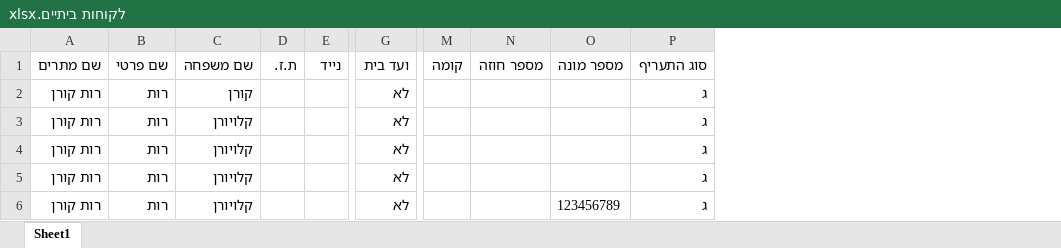
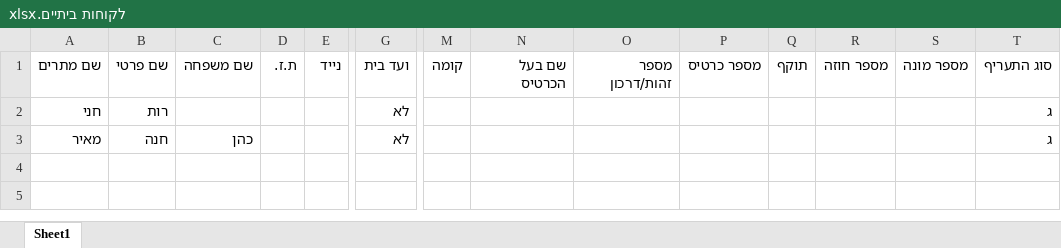
Before and after one commit to rut26376/Auto-electricity, an Excel workbook: קבצי אקסל/לקוחות ביתיים.xlsx, sheet Sheet1, drawn as a sheet; only a part is shown, gaps mark what is left out; values as stored, in another font and other column widths than the file's, no borders; removed rows and columns are numbered as before the commit, all else as after; rows hold the shown columns only; the diff names each change by its address in the sheet, - before the commit and + after, or states it on an @@ line.

```diff
--- a/קבצי אקסל/לקוחות ביתיים.xlsx (sheet Sheet1)
+++ b/קבצי אקסל/לקוחות ביתיים.xlsx (sheet Sheet1)
+column N, row 1: שם בעל הכרטיס
+column O, row 1: מספר זהות/דרכון
+column P, row 1: מספר כרטיס
+column Q, row 1: תוקף
-A2: רות קורן
+A2: חני
-C2: קורן
+C2: (empty)
-row 3: רות קורן | רות | קלויורן |  |  | לא |  |  |  | ג
-row 4: רות קורן | רות | קלויורן |  |  | לא |  |  |  | ג
-row 5: רות קורן | רות | קלויורן |  |  | לא |  |  |  | ג
-row 6: רות קורן | רות | קלויורן |  |  | לא |  |  | 123456789 | ג
+row 3: מאיר | חנה | כהן |  |  | לא |  |  |  |  |  |  |  | ג
```
Also changed, not shown: 12 other files.
